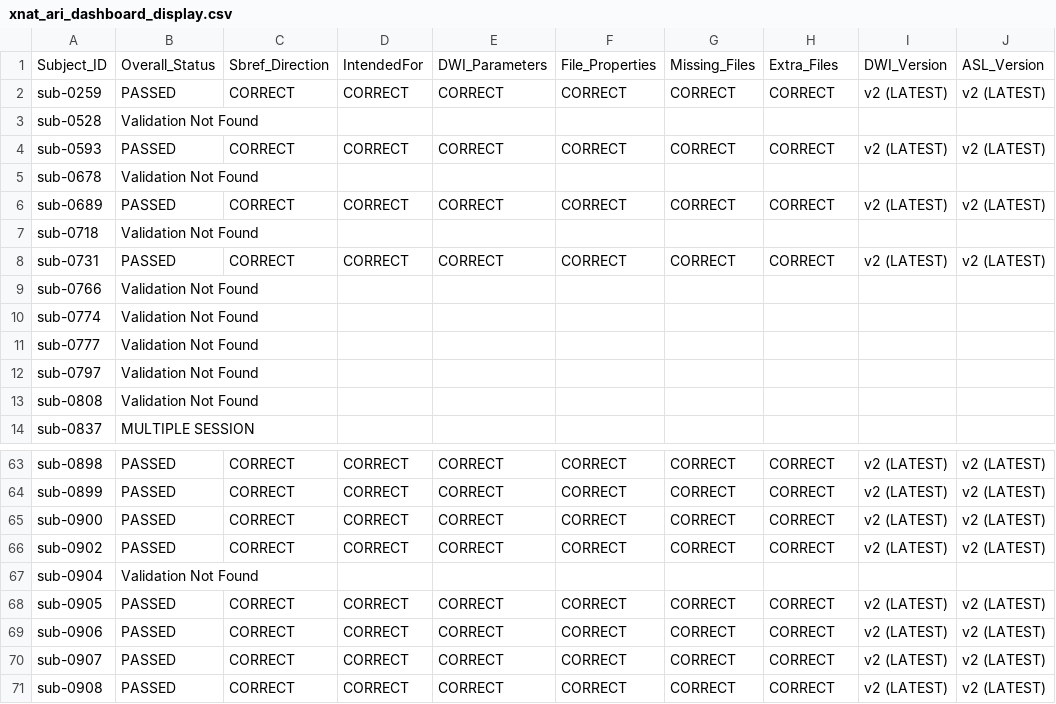
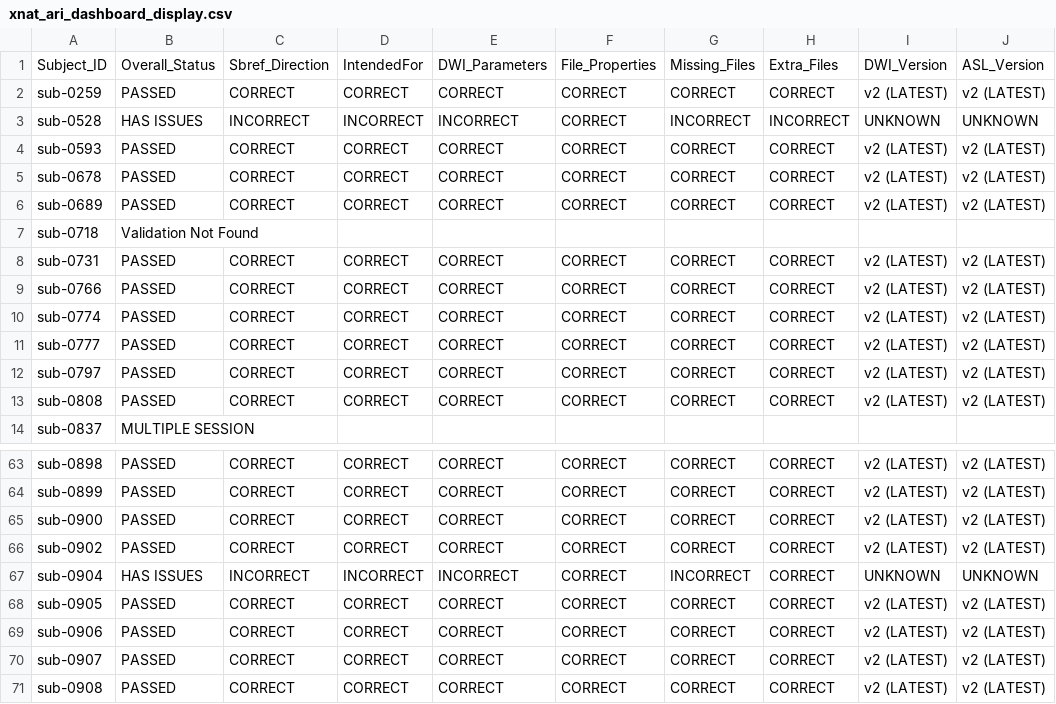
Before and after one commit to BioMedicalImaging-Core-NYUAD/xnat-docs, a CSV file: docs/source/_static/xnat_ari_dashboard_display.csv, drawn as a sheet; only a part is shown, gaps mark what is left out; the diff covers the shown part only.

```diff
--- a/docs/source/_static/xnat_ari_dashboard_display.csv
+++ b/docs/source/_static/xnat_ari_dashboard_display.csv
@@ -2,5 +2,5 @@ Subject_ID,Overall_Status,Sbref_Direction,IntendedFor,DWI_Parameters,File_Proper
 sub-0259,PASSED,CORRECT,CORRECT,CORRECT,CORRECT,CORRECT,CORRECT,v2 (LATEST),v2 (LATEST)
-sub-0528,Validation Not Found,,,,,,,,
+sub-0528,HAS ISSUES,INCORRECT,INCORRECT,INCORRECT,CORRECT,INCORRECT,INCORRECT,UNKNOWN,UNKNOWN
 sub-0593,PASSED,CORRECT,CORRECT,CORRECT,CORRECT,CORRECT,CORRECT,v2 (LATEST),v2 (LATEST)
-sub-0678,Validation Not Found,,,,,,,,
+sub-0678,PASSED,CORRECT,CORRECT,CORRECT,CORRECT,CORRECT,CORRECT,v2 (LATEST),v2 (LATEST)
 sub-0689,PASSED,CORRECT,CORRECT,CORRECT,CORRECT,CORRECT,CORRECT,v2 (LATEST),v2 (LATEST)
@@ -8,7 +8,7 @@ sub-0718,Validation Not Found,,,,,,,,
 sub-0731,PASSED,CORRECT,CORRECT,CORRECT,CORRECT,CORRECT,CORRECT,v2 (LATEST),v2 (LATEST)
-sub-0766,Validation Not Found,,,,,,,,
-sub-0774,Validation Not Found,,,,,,,,
-sub-0777,Validation Not Found,,,,,,,,
-sub-0797,Validation Not Found,,,,,,,,
-sub-0808,Validation Not Found,,,,,,,,
+sub-0766,PASSED,CORRECT,CORRECT,CORRECT,CORRECT,CORRECT,CORRECT,v2 (LATEST),v2 (LATEST)
+sub-0774,PASSED,CORRECT,CORRECT,CORRECT,CORRECT,CORRECT,CORRECT,v2 (LATEST),v2 (LATEST)
+sub-0777,PASSED,CORRECT,CORRECT,CORRECT,CORRECT,CORRECT,CORRECT,v2 (LATEST),v2 (LATEST)
+sub-0797,PASSED,CORRECT,CORRECT,CORRECT,CORRECT,CORRECT,CORRECT,v2 (LATEST),v2 (LATEST)
+sub-0808,PASSED,CORRECT,CORRECT,CORRECT,CORRECT,CORRECT,CORRECT,v2 (LATEST),v2 (LATEST)
 sub-0837,MULTIPLE SESSION,,,,,,,,
@@ -66,3 +66,3 @@ sub-0900,PASSED,CORRECT,CORRECT,CORRECT,CORRECT,CORRECT,CORRECT,v2 (LATEST),v2 (
 sub-0902,PASSED,CORRECT,CORRECT,CORRECT,CORRECT,CORRECT,CORRECT,v2 (LATEST),v2 (LATEST)
-sub-0904,Validation Not Found,,,,,,,,
+sub-0904,HAS ISSUES,INCORRECT,INCORRECT,INCORRECT,CORRECT,INCORRECT,CORRECT,UNKNOWN,UNKNOWN
 sub-0905,PASSED,CORRECT,CORRECT,CORRECT,CORRECT,CORRECT,CORRECT,v2 (LATEST),v2 (LATEST)
```
Also changed, not shown: 27 edited cells elsewhere in this file, docs/source/_static/xnat_ari_dashboard.csv, xnat_ari_dashboard.csv, 2 other files.
